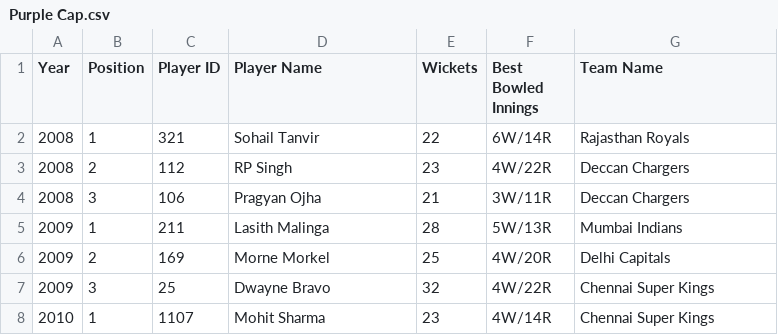
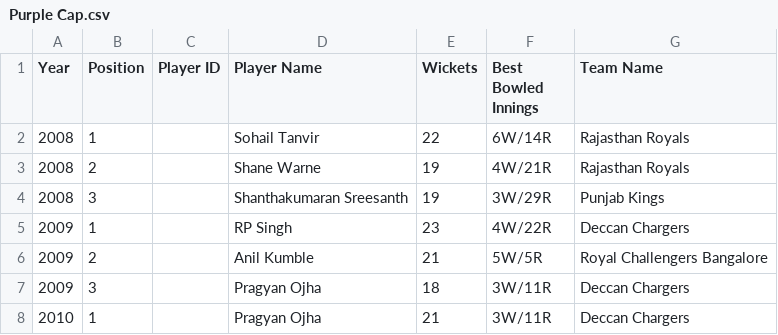
Before and after one commit to janathsrikrishnan/ipldb, a CSV file: Purple Cap.csv, drawn as a sheet; only a part is shown; the diff covers the shown part only.

Commit message:
correct values updated

```diff
--- a/Purple Cap.csv
+++ b/Purple Cap.csv
@@ -1,8 +1,8 @@
 Year,Position,Player ID,Player Name,Wickets,Best Bowled Innings,Team Name
-2008,1,321,Sohail Tanvir,22,6W/14R,Rajasthan Royals
-2008,2,112,RP Singh,23,4W/22R,Deccan Chargers
-2008,3,106,Pragyan Ojha,21,3W/11R,Deccan Chargers
-2009,1,211,Lasith Malinga,28,5W/13R,Mumbai Indians
-2009,2,169,Morne Morkel,25,4W/20R,Delhi Capitals
-2009,3,25,Dwayne Bravo,32,4W/22R,Chennai Super Kings
-2010,1,1107,Mohit Sharma,23,4W/14R,Chennai Super Kings
+2008,1,,Sohail Tanvir,22,6W/14R,Rajasthan Royals
+2008,2,,Shane Warne,19,4W/21R,Rajasthan Royals
+2008,3,,Shanthakumaran Sreesanth,19,3W/29R,Punjab Kings
+2009,1,,RP Singh,23,4W/22R,Deccan Chargers
+2009,2,,Anil Kumble,21,5W/5R,Royal Challengers Bangalore
+2009,3,,Pragyan Ojha,18,3W/11R,Deccan Chargers
+2010,1,,Pragyan Ojha,21,3W/11R,Deccan Chargers
```
Also changed, not shown: 166 edited cells elsewhere in this file.
